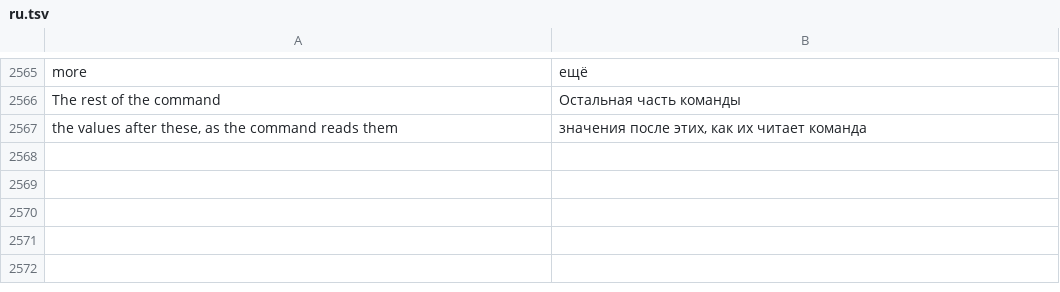
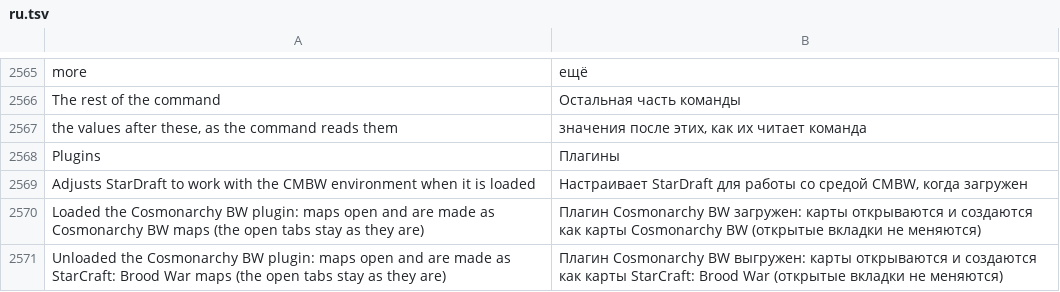
Before and after one commit to stardraft-editor/stardraft, a TSV file: apps/editor/res/lang/ru.tsv, drawn as a sheet; only a part is shown, gaps mark what is left out; the diff names each change by its address in the sheet, - before the commit and + after, or states it on an @@ line.

Commit message:
Program options: the Game tab is Plugins. Each plugin is a check box (loaded or not) with what it does under it, and its settings show while it is loaded; the mod's plugin is the only one now

```diff
--- a/apps/editor/res/lang/ru.tsv
+++ b/apps/editor/res/lang/ru.tsv
+row 2568: Plugins | Плагины
+row 2569: Adjusts StarDraft to work with the CMBW environment when it is loaded | Настраивает StarDraft для работы со средой CMBW, когда загружен
+row 2570: Loaded the Cosmonarchy BW plugin: maps open and are made as Cosmonarchy BW maps (the open tabs stay as they are) | Плагин Cosmonarchy BW загружен: карты открываются и создаются как карты Cosmonarchy BW (открытые вкладки не меняются)
+row 2571: Unloaded the Cosmonarchy BW plugin: maps open and are made as StarCraft: Brood War maps (the open tabs stay as they are) | Плагин Cosmonarchy BW выгружен: карты открываются и создаются как карты StarCraft: Brood War (открытые вкладки не меняются)
```
Also changed, not shown: apps/editor/res/lang/es.tsv, apps/editor/res/lang/ko.tsv, 13 other files.
